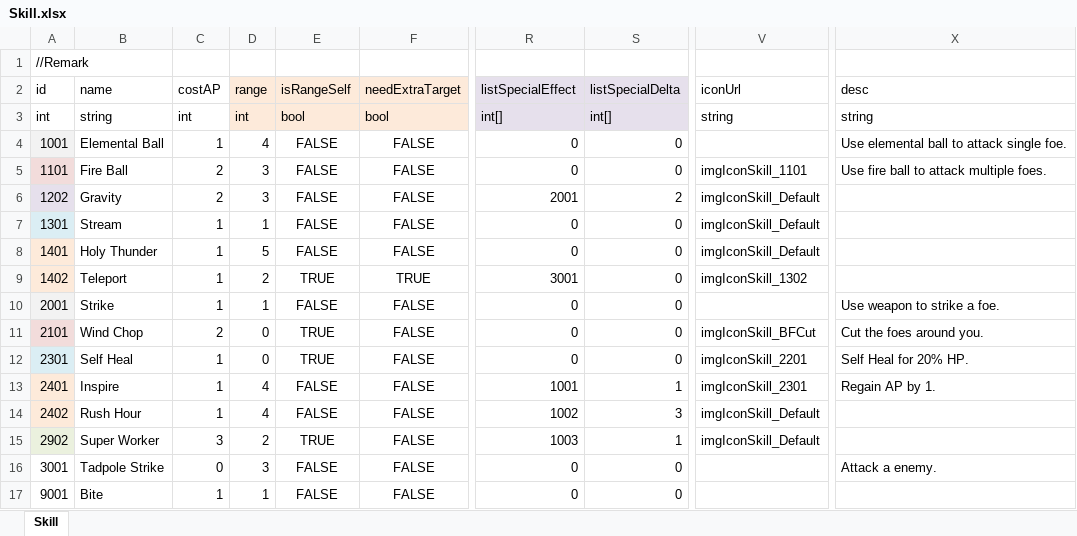
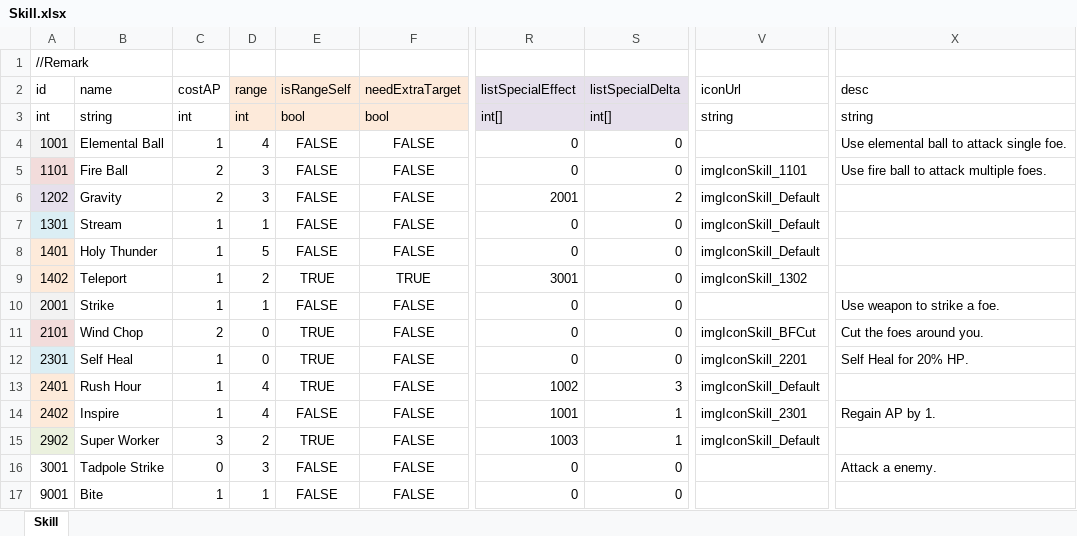
Before and after one commit to LUOHONGPENG/HermitRabbit, an Excel workbook: Assets/Excel/Skill.xlsx, sheet Skill, drawn as a sheet; only a part is shown, gaps mark what is left out; values as stored, in another font and other column widths than the file's, no borders; the diff names each change by its address in the sheet, - before the commit and + after, or states it on an @@ line.

```diff
--- a/Assets/Excel/Skill.xlsx (sheet Skill)
+++ b/Assets/Excel/Skill.xlsx (sheet Skill)
-B13 (name): Inspire
+B13 (name): Rush Hour
-E13 (isRangeSelf): FALSE
+E13 (isRangeSelf): TRUE
-R13 (listSpecialEffect): 1001
+R13 (listSpecialEffect): 1002
-S13 (listSpecialDelta): 1
+S13 (listSpecialDelta): 3
-V13 (iconUrl): imgIconSkill_2301
+V13 (iconUrl): imgIconSkill_Default
-X13 (desc): Regain AP by 1.
+X13 (desc): (empty)
-B14 (name): Rush Hour
+B14 (name): Inspire
-R14 (listSpecialEffect): 1002
+R14 (listSpecialEffect): 1001
-S14 (listSpecialDelta): 3
+S14 (listSpecialDelta): 1
-V14 (iconUrl): imgIconSkill_Default
+V14 (iconUrl): imgIconSkill_2301
-X14 (desc): (empty)
+X14 (desc): Regain AP by 1.
```
Also changed, not shown: Assets/Excel/SkillNode.xlsx, 5 other files.
